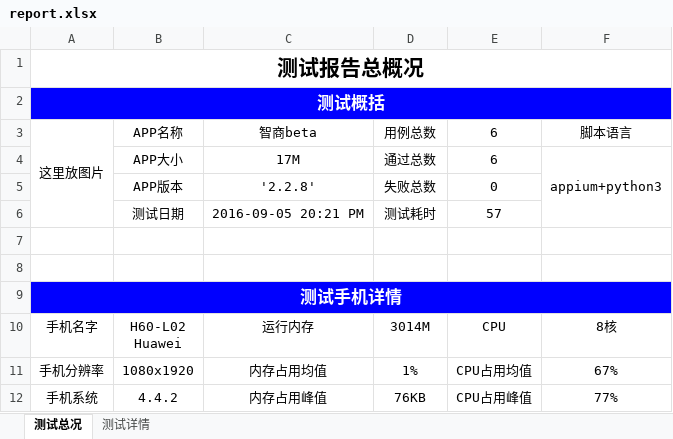
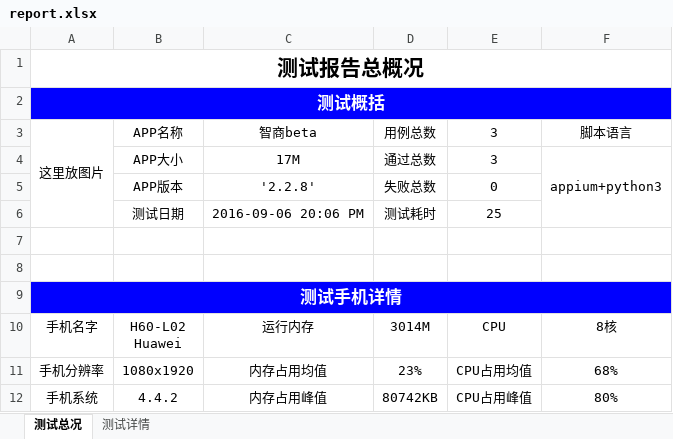
Before and after one commit to Louis-me/appiumn_auto, an Excel workbook: testRunner/report.xlsx, sheet 测试总况, drawn as a sheet; values as stored, in another font and other column widths than the file's, no borders; the diff names each change by its address in the sheet, - before the commit and + after, or states it on an @@ line.

```diff
--- a/testRunner/report.xlsx (sheet 测试总况)
+++ b/testRunner/report.xlsx (sheet 测试总况)
-E3:E4: 6
+E3:E4: 3
-C6: 2016-09-05 20:21 PM
+C6: 2016-09-06 20:06 PM
-E6: 57
+E6: 25
-D11: 1%
+D11: 23%
-F11: 67%
+F11: 68%
-D12: 76KB
+D12: 80742KB
-F12: 77%
+F12: 80%
```
Also changed, not shown: sheet 测试详情, 18 other files.
